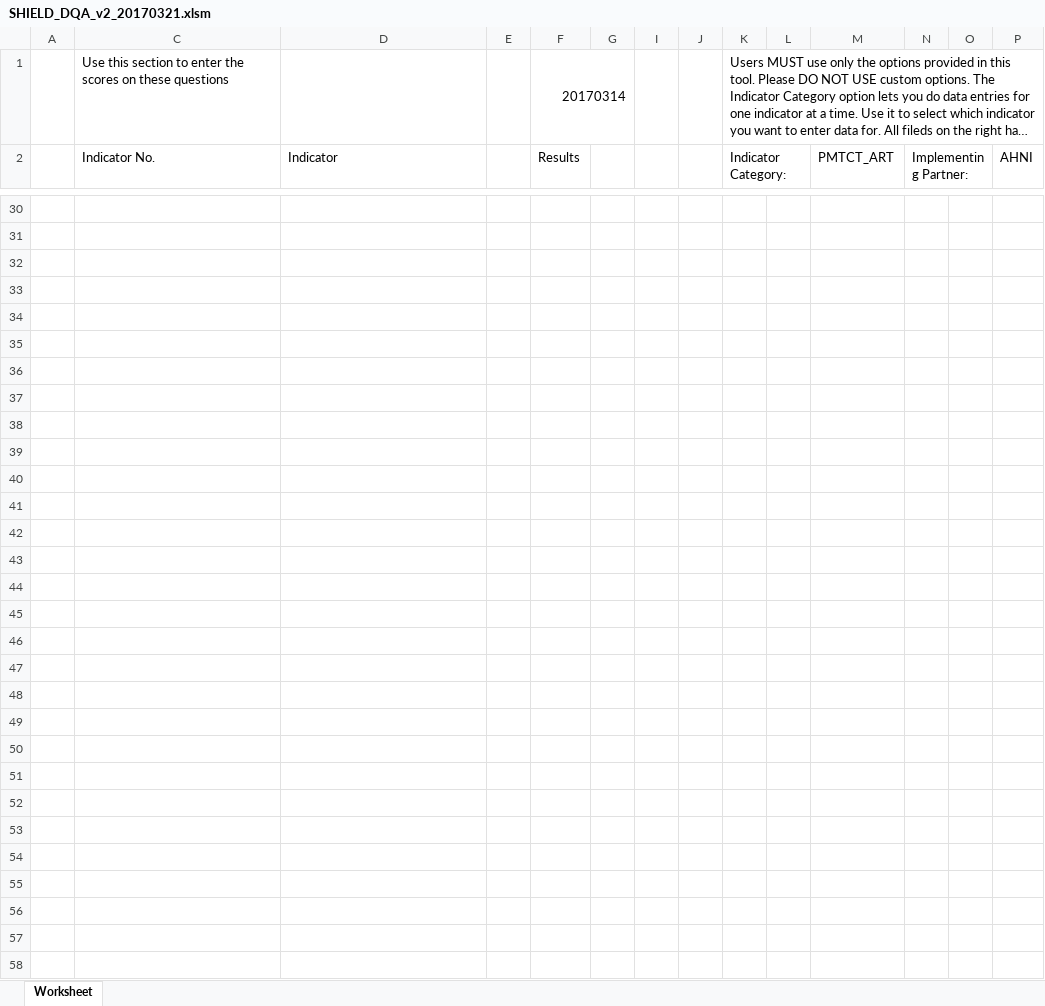
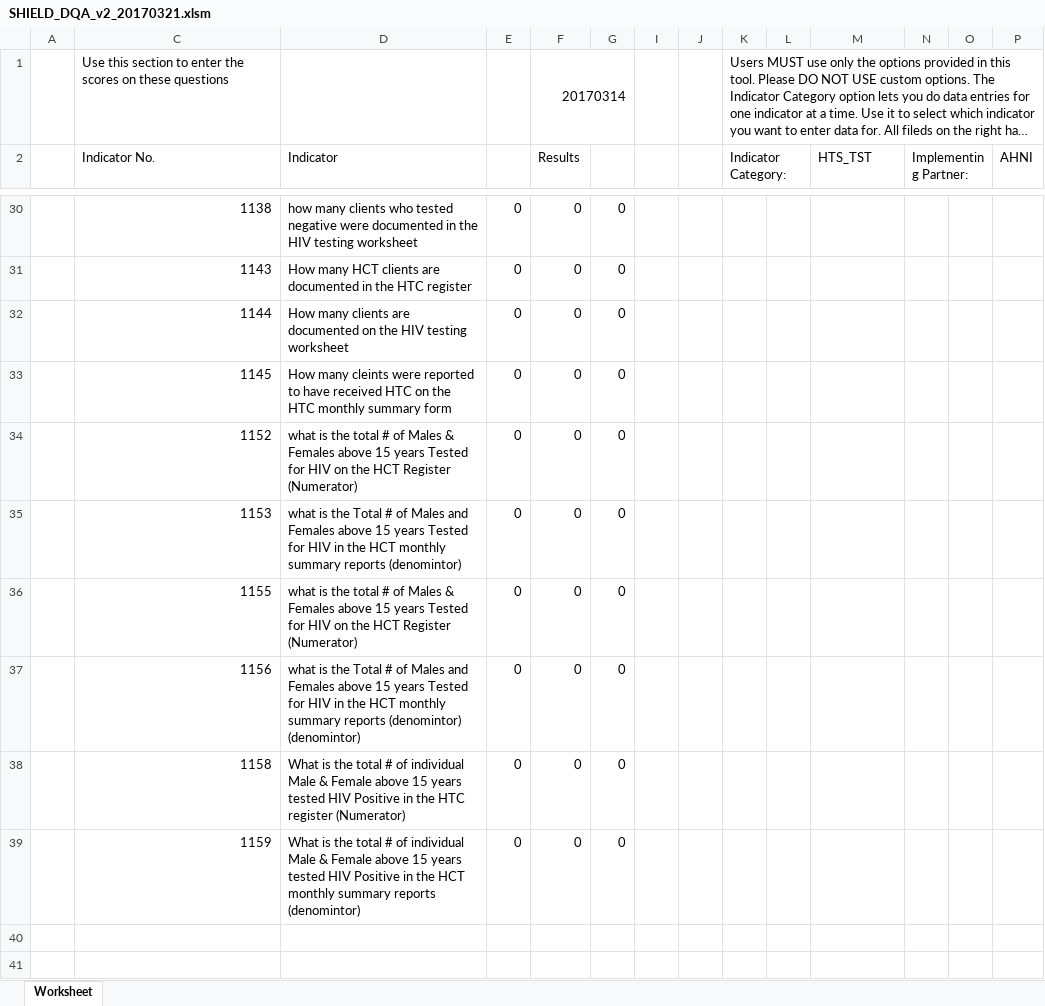
Before and after one commit to emadubuko/shield-portal, an Excel workbook: DMP/Report/Template/SHIELD_DQA_v2_20170321.xlsm, sheet Worksheet, drawn as a sheet; only a part is shown, gaps mark what is left out; the shorter side is filled out with more unchanged rows; long unchanged cells end in …; values as stored, in another font and other column widths than the file's, no cell formats; charts and pictures and conditional formats not drawn; rows hold the shown columns only; the diff covers the shown part only; the diff names each change by its address in the sheet, - before the commit and + after, or states it on an @@ line.

```diff
--- a/DMP/Report/Template/SHIELD_DQA_v2_20170321.xlsm (sheet Worksheet)
+++ b/DMP/Report/Template/SHIELD_DQA_v2_20170321.xlsm (sheet Worksheet)
-M2: PMTCT_ART
+M2: HTS_TST
-row 30: (empty)
+row 30:  | 1138 | how many clients who tested negative were documented in the HIV testing worksheet | 0 | 0 | 0
-row 31: (empty)
+row 31:  | 1143 | How many HCT clients are documented in the HTC register | 0 | 0 | 0
-row 32: (empty)
+row 32:  | 1144 | How many clients are documented on the HIV testing worksheet | 0 | 0 | 0
-row 33: (empty)
+row 33:  | 1145 | How many cleints were reported to have received HTC on the HTC monthly summary form | 0 | 0 | 0
-row 34: (empty)
+row 34:  | 1152 | what is the total # of Males & Females above 15 years Tested for HIV on the HCT Register (Numerator) | 0 | 0 | 0
-row 35: (empty)
+row 35:  | 1153 | what is the Total # of Males and Females above 15 years Tested for HIV in the HCT monthly summary reports (denomintor) | 0 | 0 | 0
-row 36: (empty)
+row 36:  | 1155 | what is the total # of Males & Females above 15 years Tested for HIV on the HCT Register (Numerator) | 0 | 0 | 0
-row 37: (empty)
+row 37:  | 1156 | what is the Total # of Males and Females above 15 years Tested for HIV in the HCT monthly summary reports (denomintor) (denomintor) | 0 | 0 | 0
-row 38: (empty)
+row 38:  | 1158 | What is the total # of individual Male & Female above 15 years tested HIV Positive in the HTC register (Numerator) | 0 | 0 | 0
-row 39: (empty)
+row 39:  | 1159 | What is the total # of individual Male & Female above 15 years tested HIV Positive in the HCT monthly summary reports (denomintor) | 0 | 0 | 0
```
Also changed, not shown: 84 edited cells elsewhere in this sheet, cell formats, formulas that keep their value, hidden cells, charts or pictures, 9 other files.
